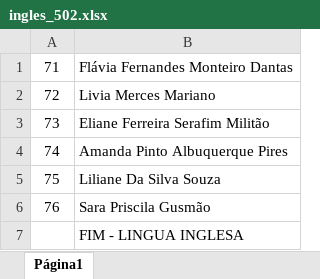
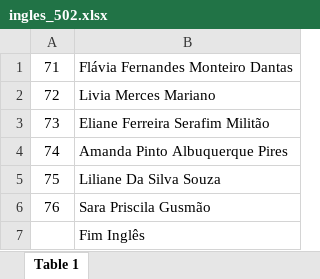
Before and after one commit to Saraingridsousa/ChamadorDeSenhas, an Excel workbook: ingles_502.xlsx, sheet Table 1, drawn as a sheet; values as stored, in another font and other column widths than the file's, no borders; charts and pictures not drawn; the diff names each change by its address in the sheet, - before the commit and + after, or states it on an @@ line.

```diff
--- a/ingles_502.xlsx (sheet Table 1)
+++ b/ingles_502.xlsx (sheet Table 1)
-sheet tab: Página1
+sheet tab: Table 1
-B7: FIM - LINGUA INGLESA
+B7: Fim Inglês
```
Also changed, not shown: charts or pictures, arte_502.xlsx, bio.xlsx, 9 other files.
